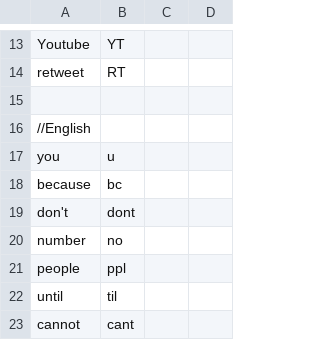
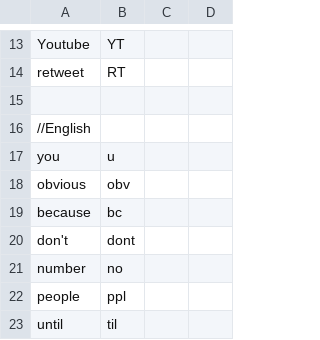
Before and after one commit to chrisgrieser/twitter-workspace-for-drafts, a CSV file: shorten_list.csv, drawn as a sheet; only a part is shown, gaps mark what is left out; the shorter side is filled out with more unchanged rows; the diff names each change by its address in the sheet, - before the commit and + after, or states it on an @@ line.

Commit message:
Update shorten_list.csv

```diff
--- a/shorten_list.csv
+++ b/shorten_list.csv
+row 18: obvious | obv
```
